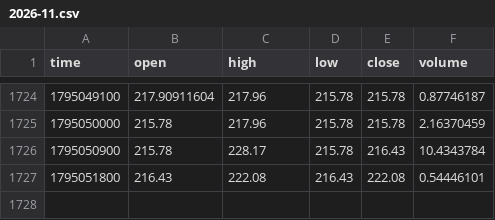
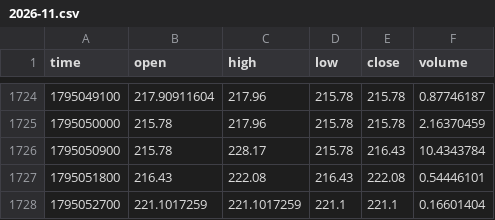
Before and after one commit to MarcanoFilms/xbt-market-data, a CSV file: data/neoxa/BTCB2_USDC/15m/2026-11.csv, drawn as a sheet; only a part is shown, gaps mark what is left out.

```diff
--- a/data/neoxa/BTCB2_USDC/15m/2026-11.csv
+++ b/data/neoxa/BTCB2_USDC/15m/2026-11.csv
@@ -1727 +1727,2 @@ time,open,high,low,close,volume
 1795051800,216.43,222.08,216.43,222.08,0.54446101
+1795052700,221.1017259,221.1017259,221.1,221.1,0.16601404
```
Also changed, not shown: data/neoxa/BTCB2_USDC/1d/2026-11.csv, data/neoxa/BTCB2_USDC/1h/2026-11.csv, 4 other files.
